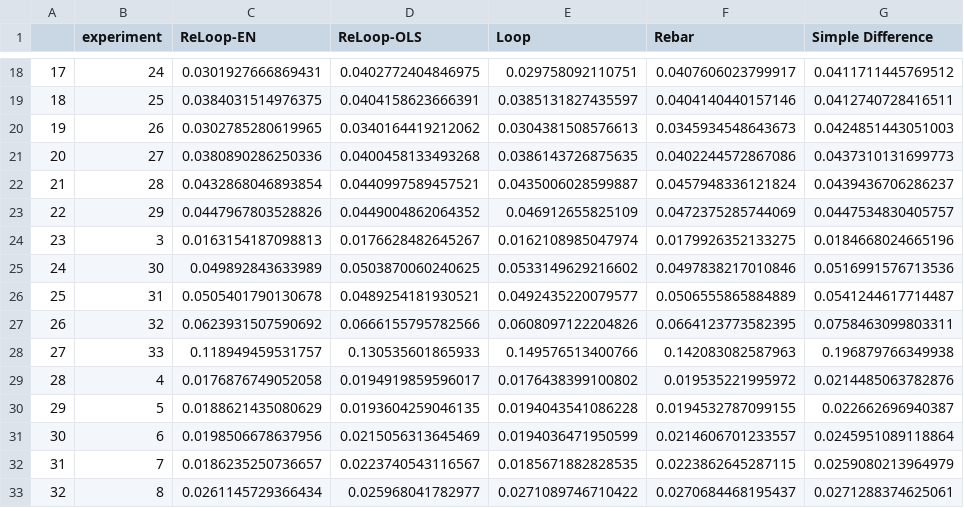
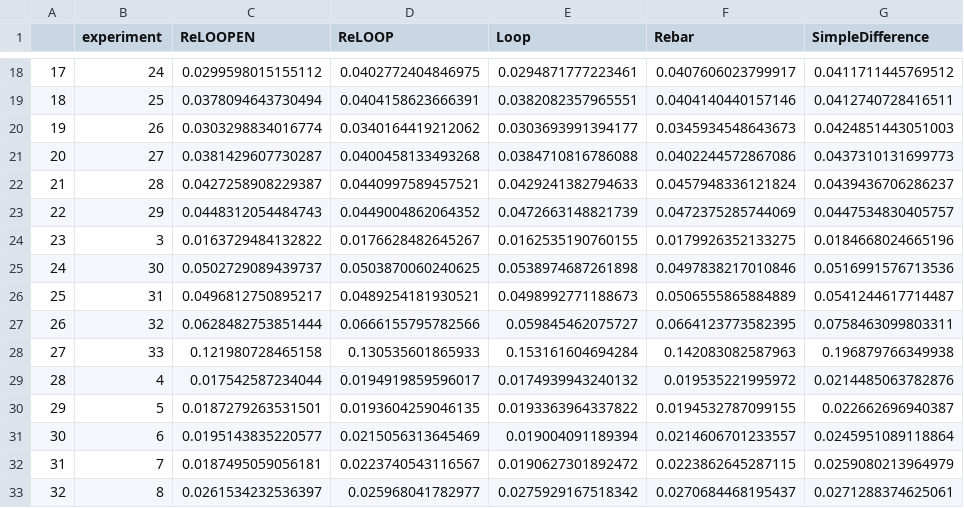
Before and after one commit to adamSales/rebarLoop, a CSV file: results/SEscombined.csv, drawn as a sheet; only a part is shown, gaps mark what is left out; the diff covers the shown part only.

```diff
--- a/results/SEscombined.csv
+++ b/results/SEscombined.csv
@@ -1 +1 @@
-"","experiment","ReLoop-EN","ReLoop-OLS","Loop","Rebar","Simple Difference"
+"","experiment","ReLOOPEN","ReLOOP","Loop","Rebar","SimpleDifference"
@@ -18,16 +18,16 @@
-"17","24",0.0301927666869431,0.0402772404846975,0.029758092110751,0.0407606023799917,0.0411711445769512
-"18","25",0.0384031514976375,0.0404158623666391,0.0385131827435597,0.0404140440157146,0.0412740728416511
-"19","26",0.0302785280619965,0.0340164419212062,0.0304381508576613,0.0345934548643673,0.0424851443051003
-"20","27",0.0380890286250336,0.0400458133493268,0.0386143726875635,0.0402244572867086,0.0437310131699773
-"21","28",0.0432868046893854,0.0440997589457521,0.0435006028599887,0.0457948336121824,0.0439436706286237
-"22","29",0.0447967803528826,0.0449004862064352,0.046912655825109,0.0472375285744069,0.0447534830405757
-"23","3",0.0163154187098813,0.0176628482645267,0.0162108985047974,0.0179926352133275,0.0184668024665196
-"24","30",0.049892843633989,0.0503870060240625,0.0533149629216602,0.0497838217010846,0.0516991576713536
-"25","31",0.0505401790130678,0.0489254181930521,0.0492435220079577,0.0506555865884889,0.0541244617714487
-"26","32",0.0623931507590692,0.0666155795782566,0.0608097122204826,0.0664123773582395,0.0758463099803311
-"27","33",0.118949459531757,0.130535601865933,0.149576513400766,0.142083082587963,0.196879766349938
-"28","4",0.0176876749052058,0.0194919859596017,0.0176438399100802,0.019535221995972,0.0214485063782876
-"29","5",0.0188621435080629,0.0193604259046135,0.0194043541086228,0.0194532787099155,0.022662696940387
-"30","6",0.0198506678637956,0.0215056313645469,0.0194036471950599,0.0214606701233557,0.0245951089118864
-"31","7",0.0186235250736657,0.0223740543116567,0.0185671882828535,0.0223862645287115,0.0259080213964979
-"32","8",0.0261145729366434,0.025968041782977,0.0271089746710422,0.0270684468195437,0.0271288374625061
+"17","24",0.0299598015155112,0.0402772404846975,0.0294871777223461,0.0407606023799917,0.0411711445769512
+"18","25",0.0378094643730494,0.0404158623666391,0.0382082357965551,0.0404140440157146,0.0412740728416511
+"19","26",0.0303298834016774,0.0340164419212062,0.0303693991394177,0.0345934548643673,0.0424851443051003
+"20","27",0.0381429607730287,0.0400458133493268,0.0384710816786088,0.0402244572867086,0.0437310131699773
+"21","28",0.0427258908229387,0.0440997589457521,0.0429241382794633,0.0457948336121824,0.0439436706286237
+"22","29",0.0448312054484743,0.0449004862064352,0.0472663148821739,0.0472375285744069,0.0447534830405757
+"23","3",0.0163729484132822,0.0176628482645267,0.0162535190760155,0.0179926352133275,0.0184668024665196
+"24","30",0.0502729089439737,0.0503870060240625,0.0538974687261898,0.0497838217010846,0.0516991576713536
+"25","31",0.0496812750895217,0.0489254181930521,0.0498992771188673,0.0506555865884889,0.0541244617714487
+"26","32",0.0628482753851444,0.0666155795782566,0.059845462075727,0.0664123773582395,0.0758463099803311
+"27","33",0.121980728465158,0.130535601865933,0.153161604694284,0.142083082587963,0.196879766349938
+"28","4",0.017542587234044,0.0194919859596017,0.0174939943240132,0.019535221995972,0.0214485063782876
+"29","5",0.0187279263531501,0.0193604259046135,0.0193363964337822,0.0194532787099155,0.022662696940387
+"30","6",0.0195143835220577,0.0215056313645469,0.019004091189394,0.0214606701233557,0.0245951089118864
+"31","7",0.0187495059056181,0.0223740543116567,0.0190627301892472,0.0223862645287115,0.0259080213964979
+"32","8",0.0261534232536397,0.025968041782977,0.0275929167518342,0.0270684468195437,0.0271288374625061
```
Also changed, not shown: 34 edited cells elsewhere in this file, 13 other files.
